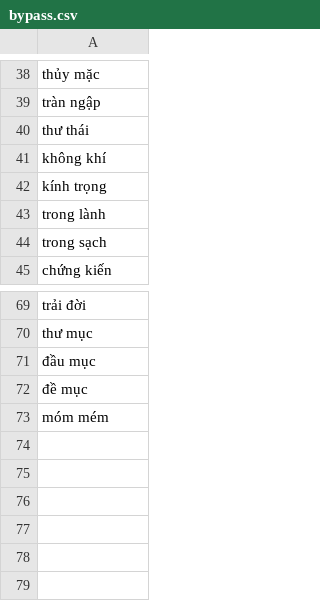
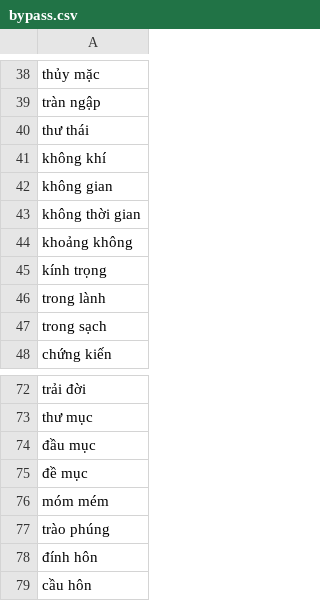
Before and after one commit to maduc238/viet_to_tay, a CSV file: dictionary/bypass.csv, drawn as a sheet; only a part is shown, gaps mark what is left out; the diff names each change by its address in the sheet, - before the commit and + after, or states it on an @@ line.

```diff
--- a/dictionary/bypass.csv
+++ b/dictionary/bypass.csv
+row 42: không gian
+row 43: không thời gian
+row 44: khoảng không
+row 77: trào phúng
+row 78: đính hôn
+row 79: cầu hôn
```
Also changed, not shown: 3 other files.
